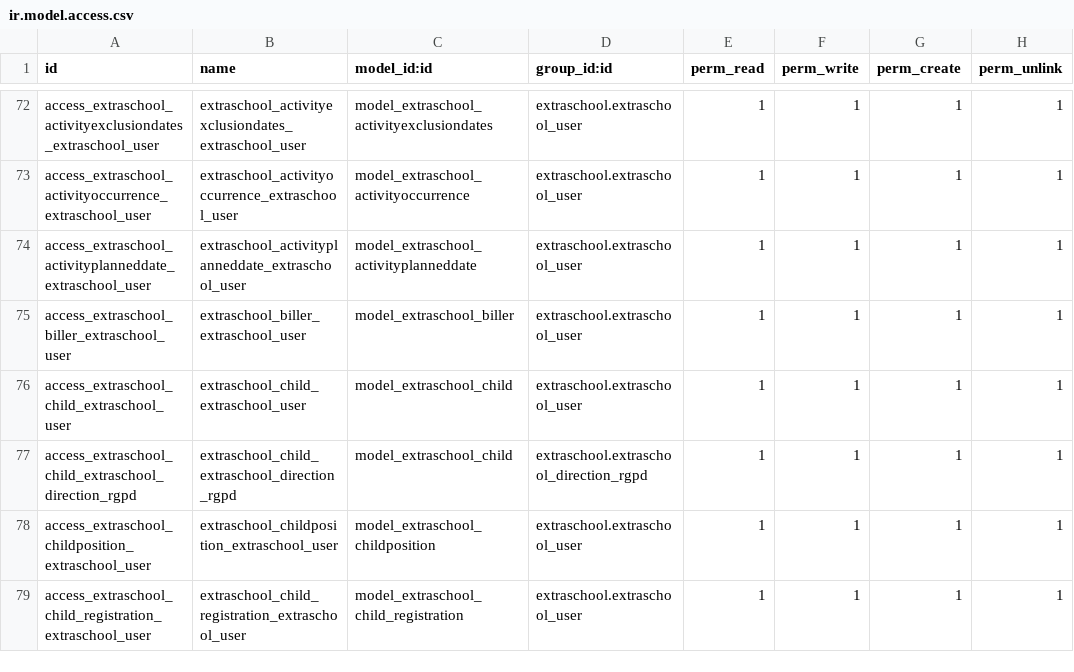
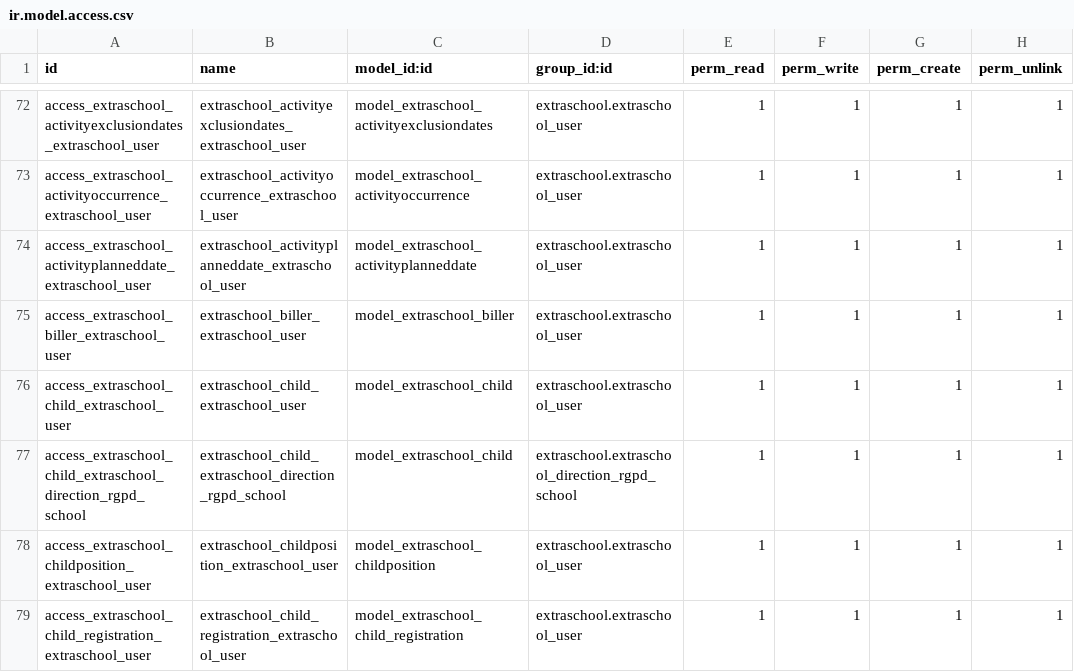
Before and after one commit to IMIO/extraschool, a CSV file: security/ir.model.access.csv, drawn as a sheet; only a part is shown, gaps mark what is left out.

```diff
--- a/security/ir.model.access.csv
+++ b/security/ir.model.access.csv
@@ -76,3 +76,3 @@ access_extraschool_biller_extraschool_user,extraschool_biller_extraschool_user,m
 access_extraschool_child_extraschool_user,extraschool_child_extraschool_user,model_extraschool_child,extraschool.extraschool_user,1,1,1,1
-access_extraschool_child_extraschool_direction_rgpd,extraschool_child_extraschool_direction_rgpd,model_extraschool_child,extraschool.extraschool_direction_rgpd,1,1,1,1
+access_extraschool_child_extraschool_direction_rgpd_school,extraschool_child_extraschool_direction_rgpd_school,model_extraschool_child,extraschool.extraschool_direction_rgpd_school,1,1,1,1
 access_extraschool_childposition_extraschool_user,extraschool_childposition_extraschool_user,model_extraschool_childposition,extraschool.extraschool_user,1,1,1,1
```
Also changed, not shown: 13 other files.
